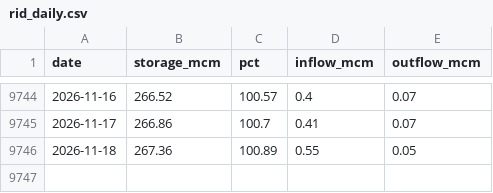
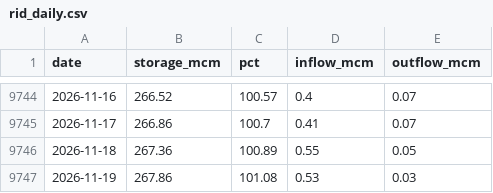
Before and after one commit to jonnyvector/mae-ngat-tube-calendar, a CSV file: data/rid_daily.csv, drawn as a sheet; only a part is shown, gaps mark what is left out.

Commit message:
Data update 2026-11-19

```diff
--- a/data/rid_daily.csv
+++ b/data/rid_daily.csv
@@ -9746 +9746,2 @@ date,storage_mcm,pct,inflow_mcm,outflow_mcm
 2026-11-18,267.36,100.89,0.55,0.05
+2026-11-19,267.86,101.08,0.53,0.03
```
